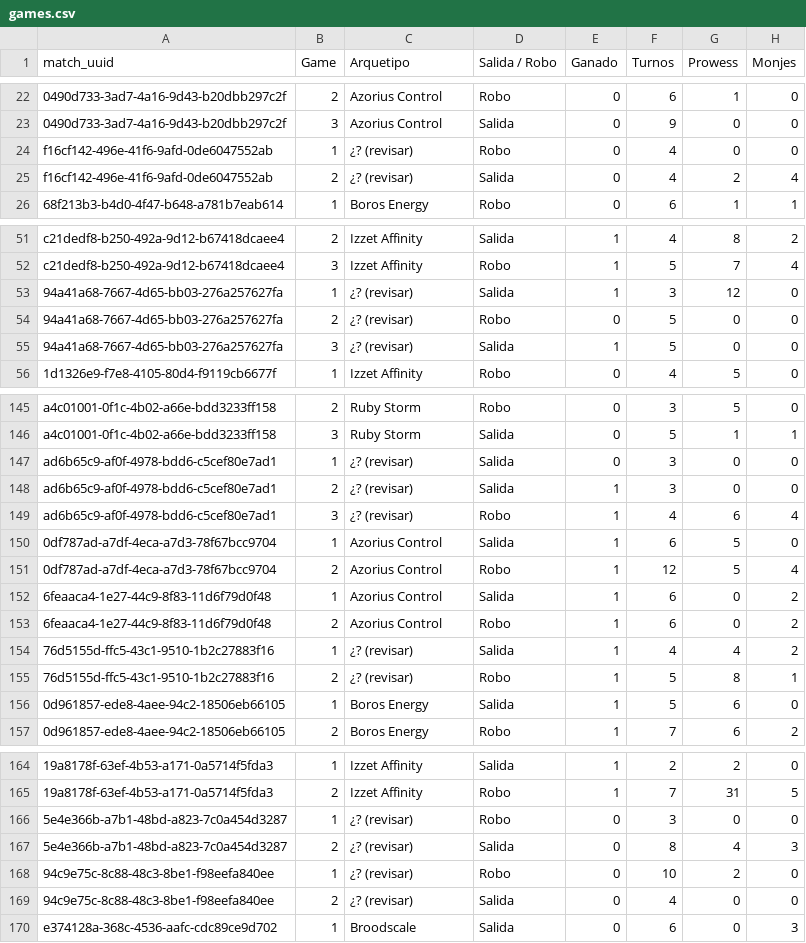
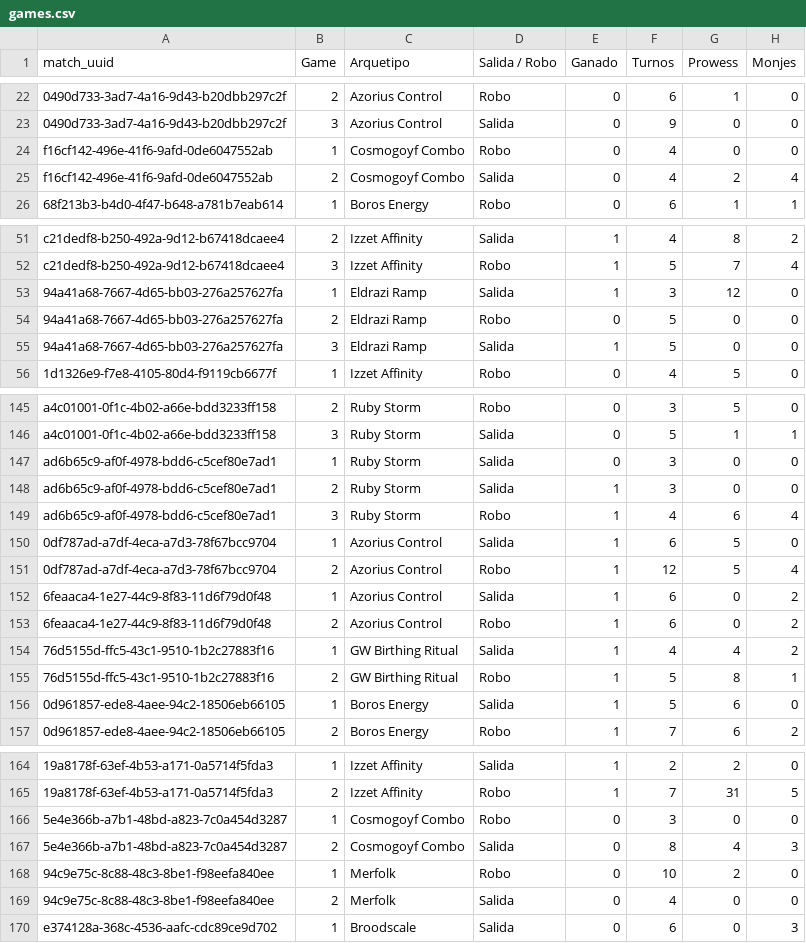
Before and after one commit to feralo77/mtg-izzet, a CSV file: games.csv, drawn as a sheet; only a part is shown, gaps mark what is left out; the diff covers the shown part only; the diff names each change by its address in the sheet, - before the commit and + after, or states it on an @@ line.

```diff
--- a/games.csv
+++ b/games.csv
-C24:C25 (Arquetipo): ¿? (revisar)
+C24:C25 (Arquetipo): Cosmogoyf Combo
-C53:C55 (Arquetipo): ¿? (revisar)
+C53:C55 (Arquetipo): Eldrazi Ramp
-C147:C149 (Arquetipo): ¿? (revisar)
+C147:C149 (Arquetipo): Ruby Storm
-C154:C155 (Arquetipo): ¿? (revisar)
+C154:C155 (Arquetipo): GW Birthing Ritual
-C166:C167 (Arquetipo): ¿? (revisar)
+C166:C167 (Arquetipo): Cosmogoyf Combo
-C168:C169 (Arquetipo): ¿? (revisar)
+C168:C169 (Arquetipo): Merfolk
```
Also changed, not shown: 28 edited cells elsewhere in this file, registro.csv, scouting.csv.
